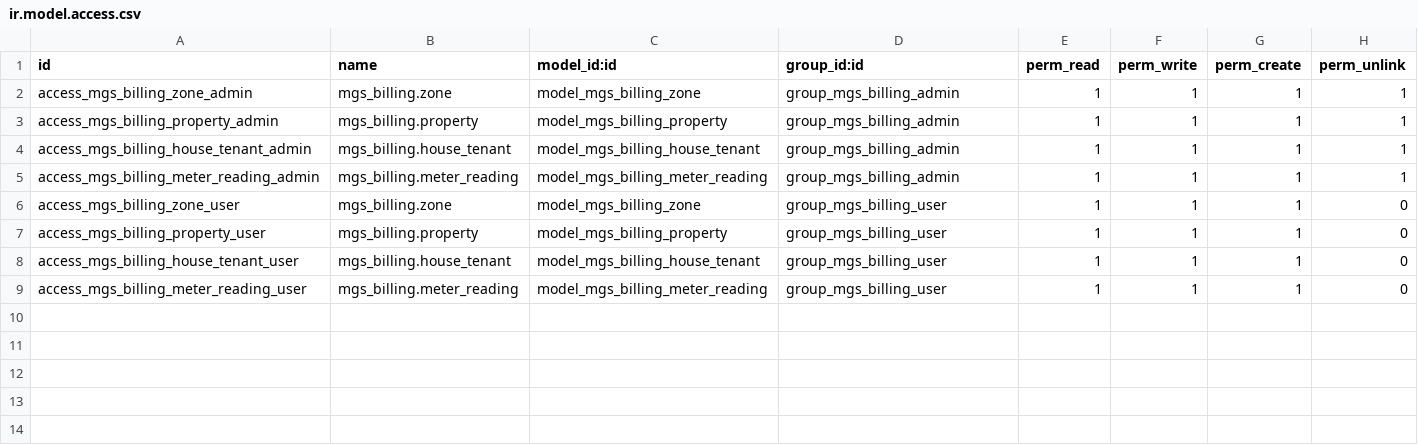
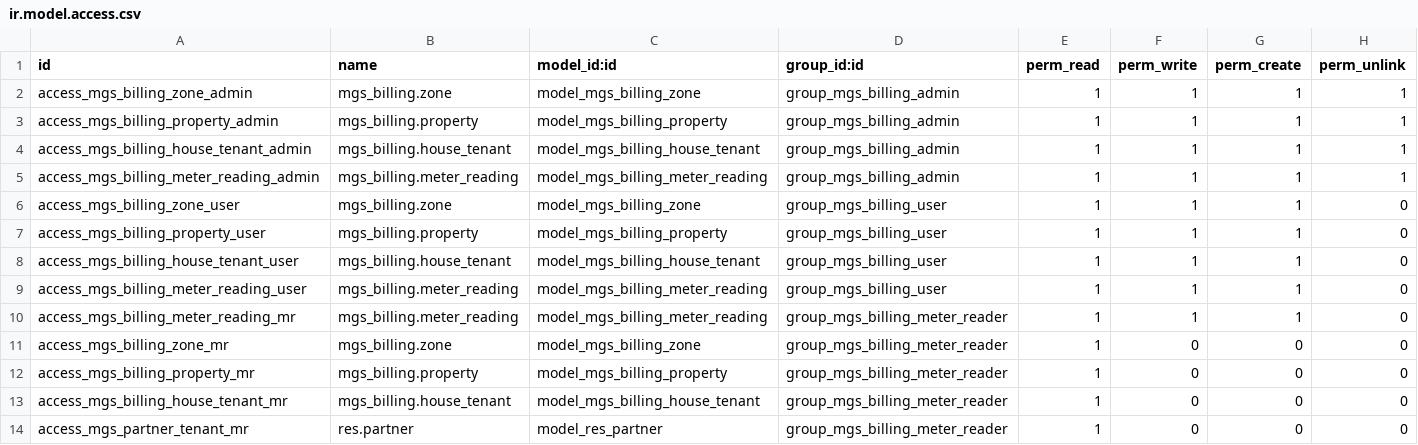
Before and after one commit to uamsheikh95/Int-Modules, a CSV file: mgs_billing/security/ir.model.access.csv, drawn as a sheet; the diff names each change by its address in the sheet, - before the commit and + after, or states it on an @@ line.

Commit message:
Add a role cold Meter Reader and fixed price module

```diff
--- a/mgs_billing/security/ir.model.access.csv
+++ b/mgs_billing/security/ir.model.access.csv
+row 10: access_mgs_billing_meter_reading_mr | mgs_billing.meter_reading | model_mgs_billing_meter_reading | group_mgs_billing_meter_reader | 1 | 1 | 1 | 0
+row 11: access_mgs_billing_zone_mr | mgs_billing.zone | model_mgs_billing_zone | group_mgs_billing_meter_reader | 1 | 0 | 0 | 0
+row 12: access_mgs_billing_property_mr | mgs_billing.property | model_mgs_billing_property | group_mgs_billing_meter_reader | 1 | 0 | 0 | 0
+row 13: access_mgs_billing_house_tenant_mr | mgs_billing.house_tenant | model_mgs_billing_house_tenant | group_mgs_billing_meter_reader | 1 | 0 | 0 | 0
+row 14: access_mgs_partner_tenant_mr | res.partner | model_res_partner | group_mgs_billing_meter_reader | 1 | 0 | 0 | 0
```
Also changed, not shown: 3 other files.
